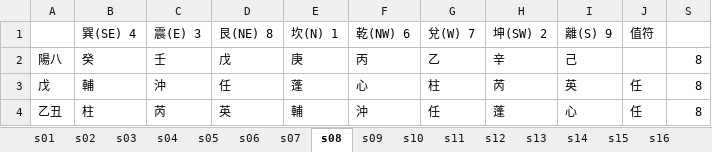
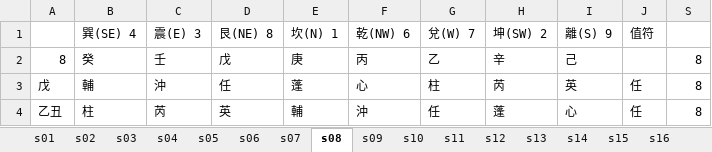
Before and after one commit to hoycch/qimen-excel, an Excel workbook: qimen-star.xlsx, sheet s08, drawn as a sheet; only a part is shown; values as stored, in another font and other column widths than the file's, no borders; the diff names each change by its address in the sheet, - before the commit and + after, or states it on an @@ line.

```diff
--- a/qimen-star.xlsx (sheet s08)
+++ b/qimen-star.xlsx (sheet s08)
-A2: 陽八
+A2: 8
```
Also changed, not shown: sheet s06, sheet s07, sheet s02, sheet s03, sheet s04, sheet s05, 11 more sheets.
